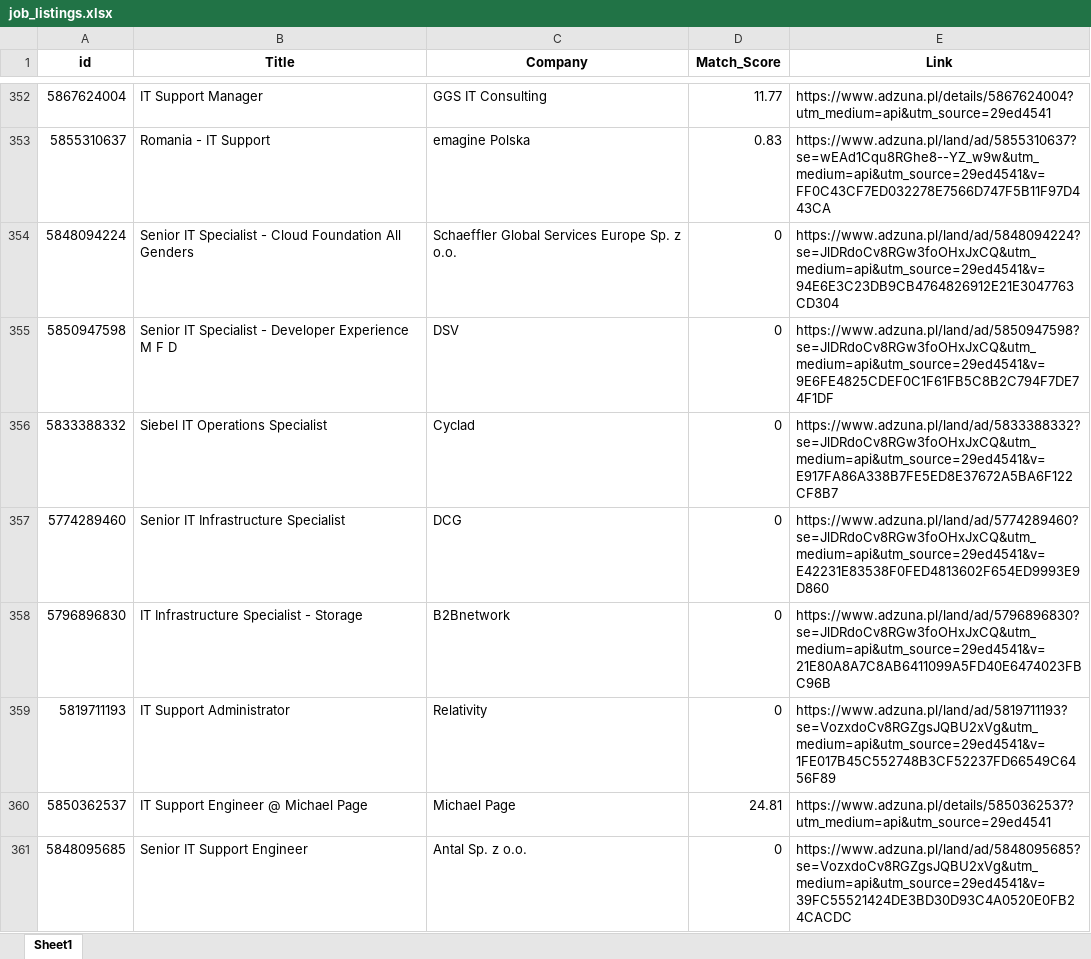
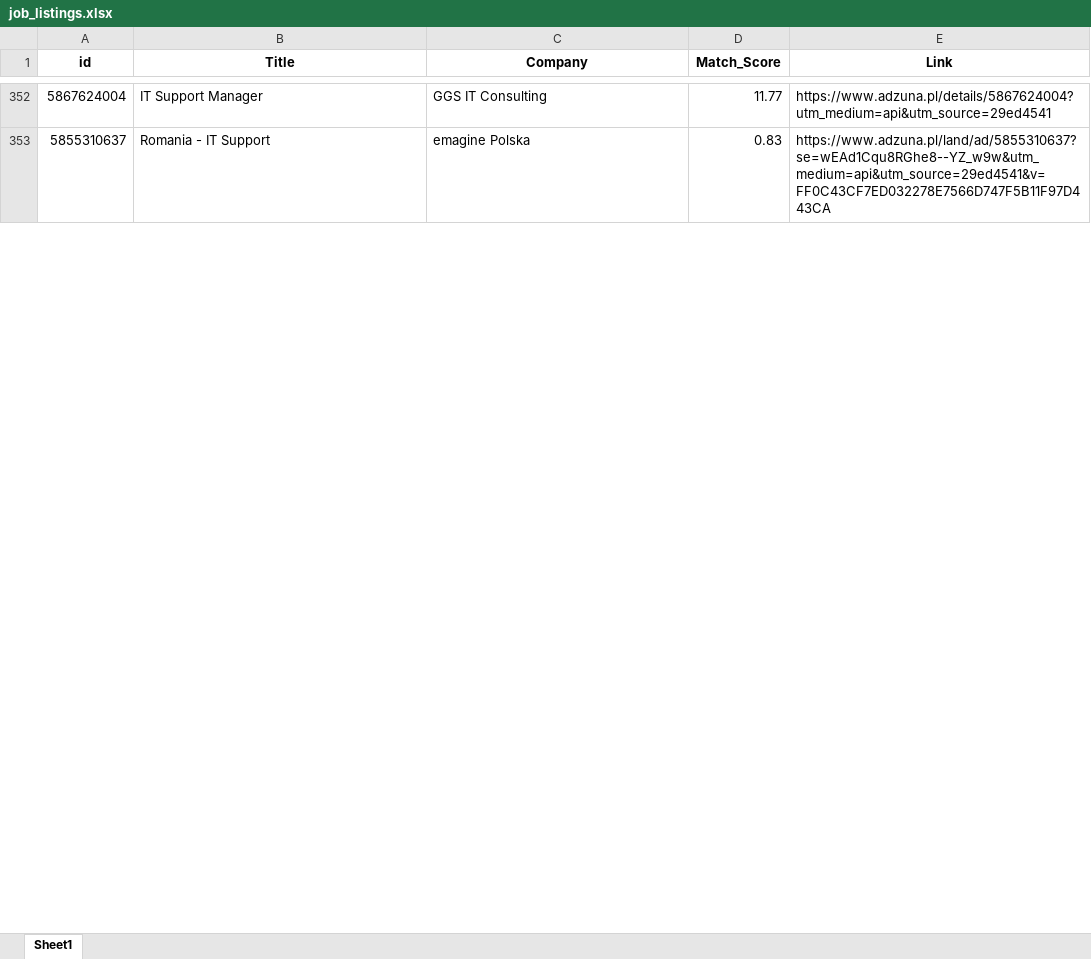
Before and after one commit to Byadiso/HireMeD, an Excel workbook: job_listings.xlsx, sheet Sheet1, drawn as a sheet; only a part is shown, gaps mark what is left out; values as stored, in another font and other column widths than the file's, no borders; removed rows and columns are numbered as before the commit, all else as after; the diff covers the shown part only; the diff names each change by its address in the sheet, - before the commit and + after, or states it on an @@ line.

```diff
--- a/job_listings.xlsx (sheet Sheet1)
+++ b/job_listings.xlsx (sheet Sheet1)
-row 354: 5848094224 | Senior IT Specialist - Cloud Foundation All Genders | Schaeffler Global Services Europe Sp. z o.o. | 0 | https://www.adzuna.pl/land/ad/5848094224?se=JlDRdoCv8RGw3foOHxJxCQ&utm_medium=api&utm_source=29ed4541&v=94E6E3C23DB9CB4764826912E21E3047763CD304
-row 355: 5850947598 | Senior IT Specialist - Developer Experience M F D | DSV | 0 | https://www.adzuna.pl/land/ad/5850947598?se=JlDRdoCv8RGw3foOHxJxCQ&utm_medium=api&utm_source=29ed4541&v=9E6FE4825CDEF0C1F61FB5C8B2C794F7DE74F1DF
-row 356: 5833388332 | Siebel IT Operations Specialist | Cyclad | 0 | https://www.adzuna.pl/land/ad/5833388332?se=JlDRdoCv8RGw3foOHxJxCQ&utm_medium=api&utm_source=29ed4541&v=E917FA86A338B7FE5ED8E37672A5BA6F122CF8B7
-row 357: 5774289460 | Senior IT Infrastructure Specialist | DCG | 0 | https://www.adzuna.pl/land/ad/5774289460?se=JlDRdoCv8RGw3foOHxJxCQ&utm_medium=api&utm_source=29ed4541&v=E42231E83538F0FED4813602F654ED9993E9D860
-row 358: 5796896830 | IT Infrastructure Specialist - Storage | B2Bnetwork | 0 | https://www.adzuna.pl/land/ad/5796896830?se=JlDRdoCv8RGw3foOHxJxCQ&utm_medium=api&utm_source=29ed4541&v=21E80A8A7C8AB6411099A5FD40E6474023FBC96B
-row 359: 5819711193 | IT Support Administrator | Relativity | 0 | https://www.adzuna.pl/land/ad/5819711193?se=VozxdoCv8RGZgsJQBU2xVg&utm_medium=api&utm_source=29ed4541&v=1FE017B45C552748B3CF52237FD66549C6456F89
@@ row 360 moved to row 370: 5850362537 @@
-row 361: 5848095685 | Senior IT Support Engineer | Antal Sp. z o.o. | 0 | https://www.adzuna.pl/land/ad/5848095685?se=VozxdoCv8RGZgsJQBU2xVg&utm_medium=api&utm_source=29ed4541&v=39FC55521424DE3BD30D93C4A0520E0FB24CACDC
```
Also changed, not shown: 9 added rows, 2 removed rows and cell formats elsewhere in this sheet.
